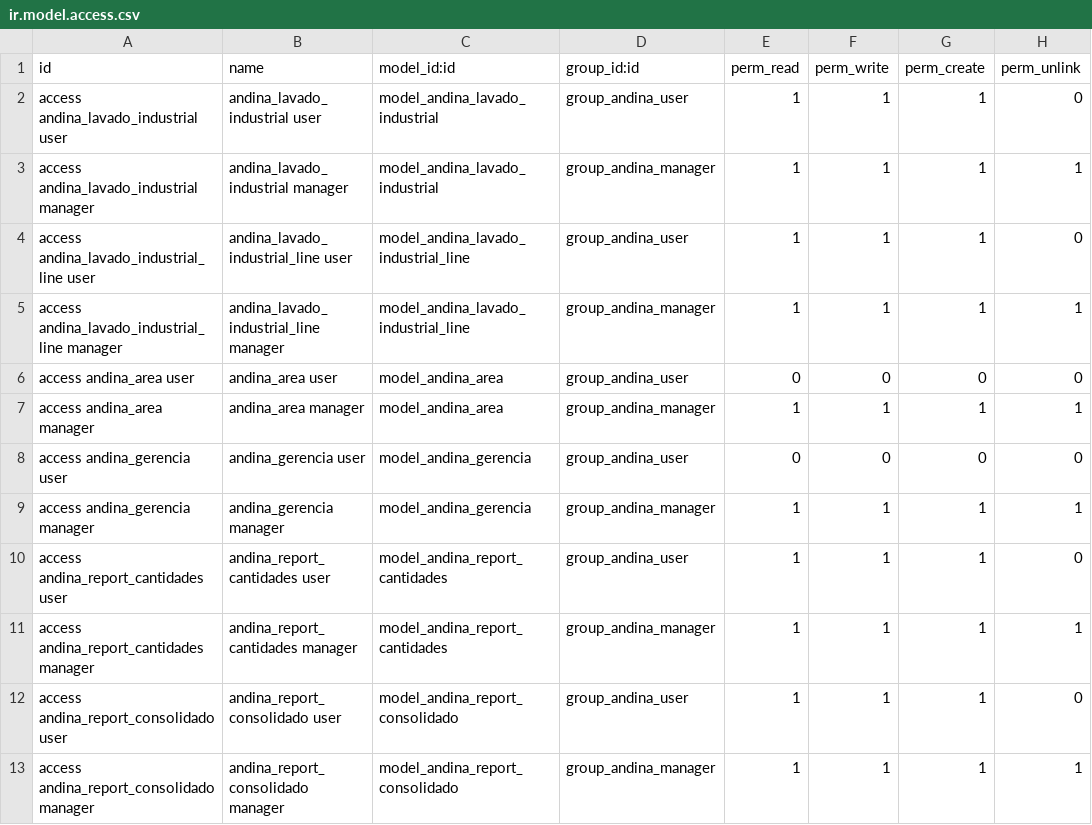
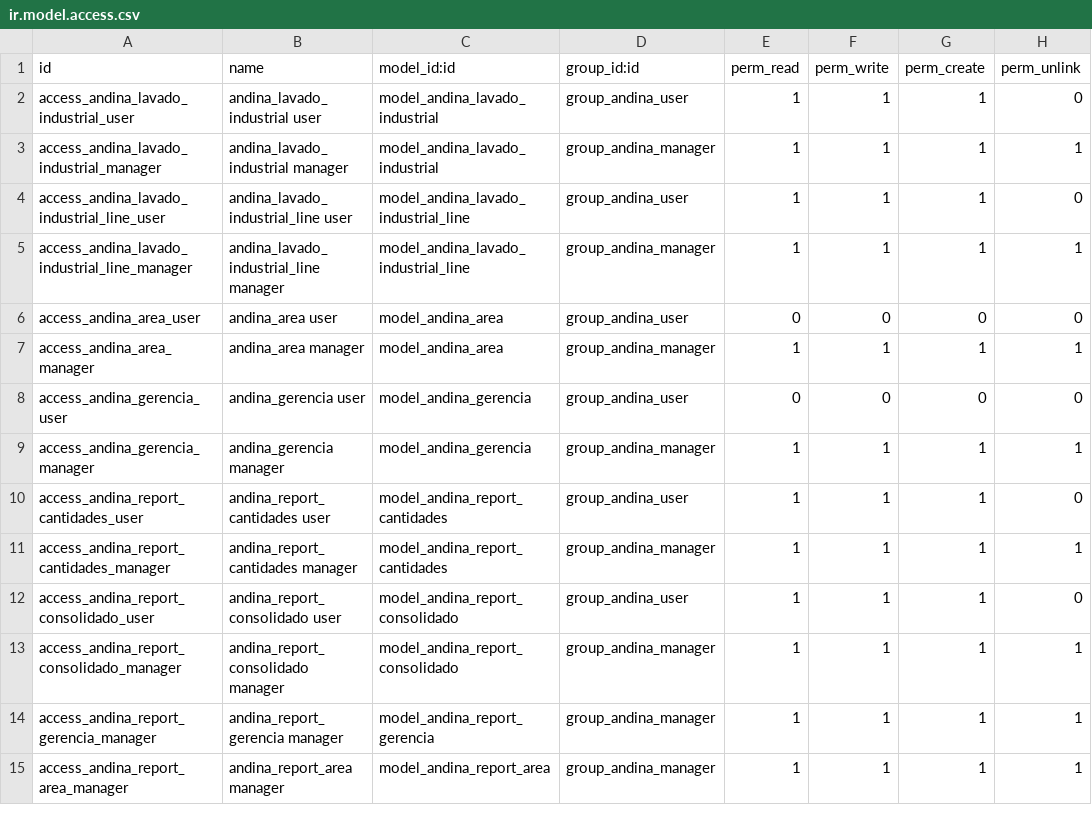
Before and after one commit to elmerjc/andina, a CSV file: security/ir.model.access.csv, drawn as a sheet.

```diff
--- a/security/ir.model.access.csv
+++ b/security/ir.model.access.csv
@@ -1,13 +1,15 @@
 id,name,model_id:id,group_id:id,perm_read,perm_write,perm_create,perm_unlink
-access andina_lavado_industrial user,andina_lavado_industrial user,model_andina_lavado_industrial,group_andina_user,1,1,1,0
-access andina_lavado_industrial manager,andina_lavado_industrial manager,model_andina_lavado_industrial,group_andina_manager,1,1,1,1
-access andina_lavado_industrial_line user,andina_lavado_industrial_line user,model_andina_lavado_industrial_line,group_andina_user,1,1,1,0
-access andina_lavado_industrial_line manager,andina_lavado_industrial_line manager,model_andina_lavado_industrial_line,group_andina_manager,1,1,1,1
-access andina_area user,andina_area user,model_andina_area,group_andina_user,0,0,0,0
-access andina_area manager,andina_area manager,model_andina_area,group_andina_manager,1,1,1,1
-access andina_gerencia user,andina_gerencia user,model_andina_gerencia,group_andina_user,0,0,0,0
-access andina_gerencia manager,andina_gerencia manager,model_andina_gerencia,group_andina_manager,1,1,1,1
-access andina_report_cantidades user,andina_report_cantidades user,model_andina_report_cantidades,group_andina_user,1,1,1,0
-access andina_report_cantidades manager,andina_report_cantidades manager,model_andina_report_cantidades,group_andina_manager,1,1,1,1
-access andina_report_consolidado user,andina_report_consolidado user,model_andina_report_consolidado,group_andina_user,1,1,1,0
-access andina_report_consolidado manager,andina_report_consolidado manager,model_andina_report_consolidado,group_andina_manager,1,1,1,1
+access_andina_lavado_industrial_user,andina_lavado_industrial user,model_andina_lavado_industrial,group_andina_user,1,1,1,0
+access_andina_lavado_industrial_manager,andina_lavado_industrial manager,model_andina_lavado_industrial,group_andina_manager,1,1,1,1
+access_andina_lavado_industrial_line_user,andina_lavado_industrial_line user,model_andina_lavado_industrial_line,group_andina_user,1,1,1,0
+access_andina_lavado_industrial_line_manager,andina_lavado_industrial_line manager,model_andina_lavado_industrial_line,group_andina_manager,1,1,1,1
+access_andina_area_user,andina_area user,model_andina_area,group_andina_user,0,0,0,0
+access_andina_area_manager,andina_area manager,model_andina_area,group_andina_manager,1,1,1,1
+access_andina_gerencia_user,andina_gerencia user,model_andina_gerencia,group_andina_user,0,0,0,0
+access_andina_gerencia_manager,andina_gerencia manager,model_andina_gerencia,group_andina_manager,1,1,1,1
+access_andina_report_cantidades_user,andina_report_cantidades user,model_andina_report_cantidades,group_andina_user,1,1,1,0
+access_andina_report_cantidades_manager,andina_report_cantidades manager,model_andina_report_cantidades,group_andina_manager,1,1,1,1
+access_andina_report_consolidado_user,andina_report_consolidado user,model_andina_report_consolidado,group_andina_user,1,1,1,0
+access_andina_report_consolidado_manager,andina_report_consolidado manager,model_andina_report_consolidado,group_andina_manager,1,1,1,1
+access_andina_report_gerencia_manager,andina_report_gerencia manager,model_andina_report_gerencia,group_andina_manager,1,1,1,1
+access_andina_report_area_manager,andina_report_area manager,model_andina_report_area,group_andina_manager,1,1,1,1
```
Also changed, not shown: 29 other files.
